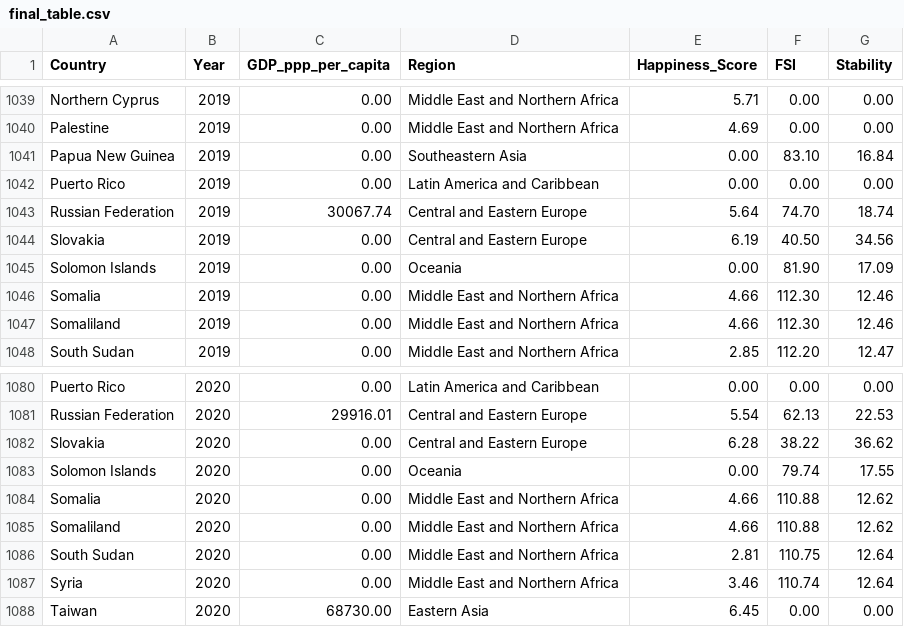
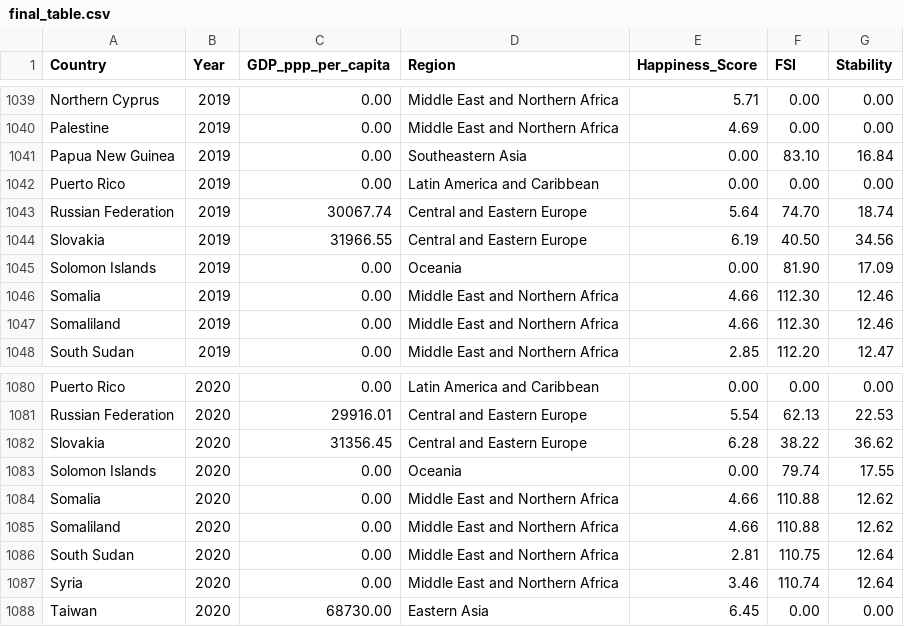
Before and after one commit to danielaladaniel/A2, a CSV file: data/final_table.csv, drawn as a sheet; only a part is shown, gaps mark what is left out; the diff covers the shown part only.

```diff
--- a/data/final_table.csv
+++ b/data/final_table.csv
@@ -1043,3 +1043,3 @@ Puerto Rico,2019,0.00,Latin America and Caribbean,0.00,0.00,0.00
 Russian Federation,2019,30067.74,Central and Eastern Europe,5.64,74.70,18.74
-Slovakia,2019,0.00,Central and Eastern Europe,6.19,40.50,34.56
+Slovakia,2019,31966.55,Central and Eastern Europe,6.19,40.50,34.56
 Solomon Islands,2019,0.00,Oceania,0.00,81.90,17.09
@@ -1081,3 +1081,3 @@ Puerto Rico,2020,0.00,Latin America and Caribbean,0.00,0.00,0.00
 Russian Federation,2020,29916.01,Central and Eastern Europe,5.54,62.13,22.53
-Slovakia,2020,0.00,Central and Eastern Europe,6.28,38.22,36.62
+Slovakia,2020,31356.45,Central and Eastern Europe,6.28,38.22,36.62
 Solomon Islands,2020,0.00,Oceania,0.00,79.74,17.55
```
Also changed, not shown: 5 edited cells elsewhere in this file.
